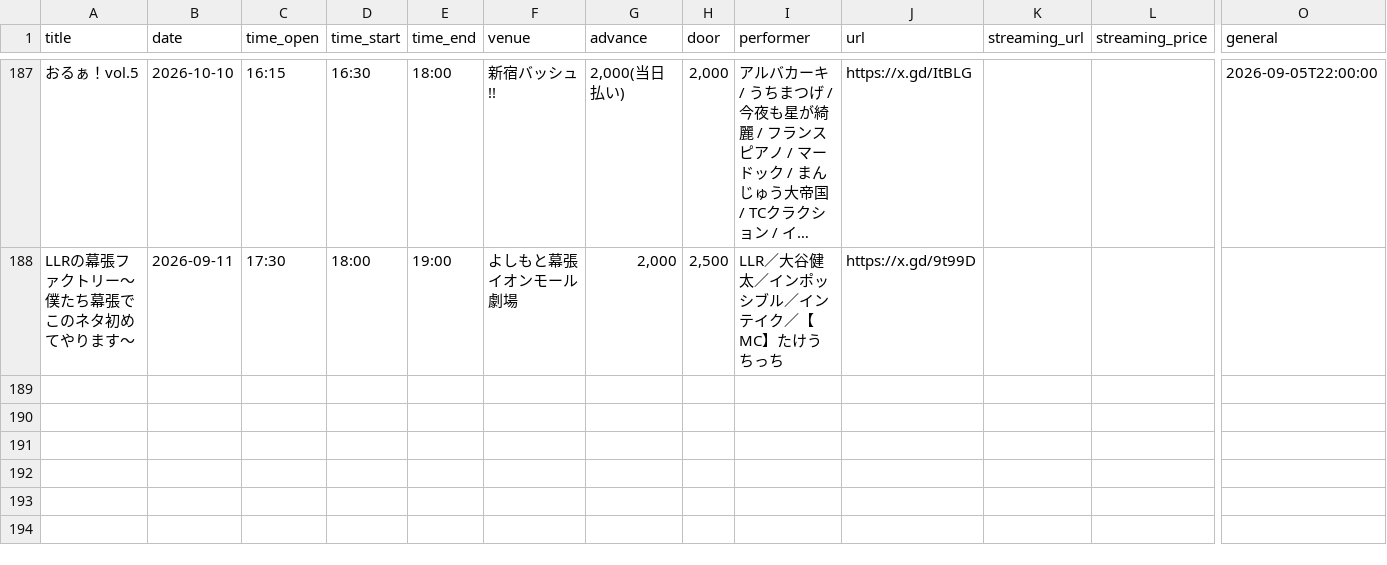
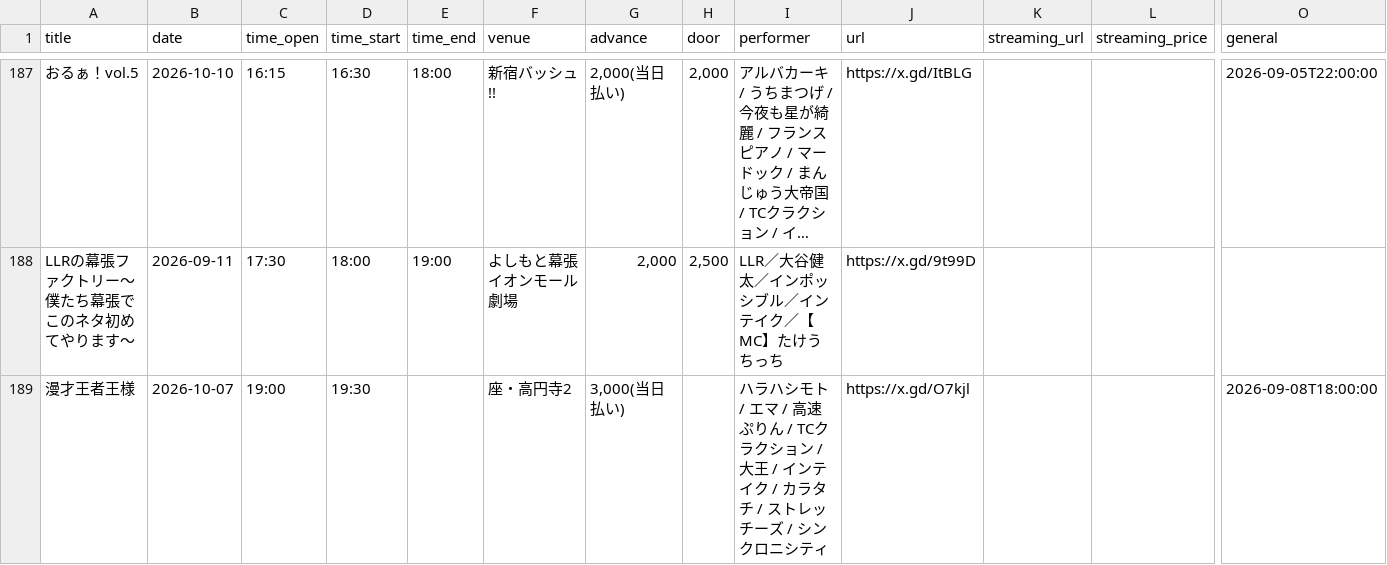
Before and after one commit to unofficial-info/intake_information, a CSV file: arrange/lives.csv, drawn as a sheet; only a part is shown, gaps mark what is left out; long unchanged cells end in …; rows hold the shown columns only; the diff names each change by its address in the sheet, - before the commit and + after, or states it on an @@ line.

```diff
--- a/arrange/lives.csv
+++ b/arrange/lives.csv
+row 189: 漫才王者王様 | 2026-10-07 | 19:00 | 19:30 |  | 座・高円寺2 | 3,000(当日払い) |  | ハラハシモト / エマ / 高速ぷりん / TCクラクション / 大王 / インテイク / カラタチ / ストレッチーズ / シンクロニシティ | https://x.gd/O7kjl |  |  | 2026-09-08T18:00:00
```
Also changed, not shown: 6 other files.
